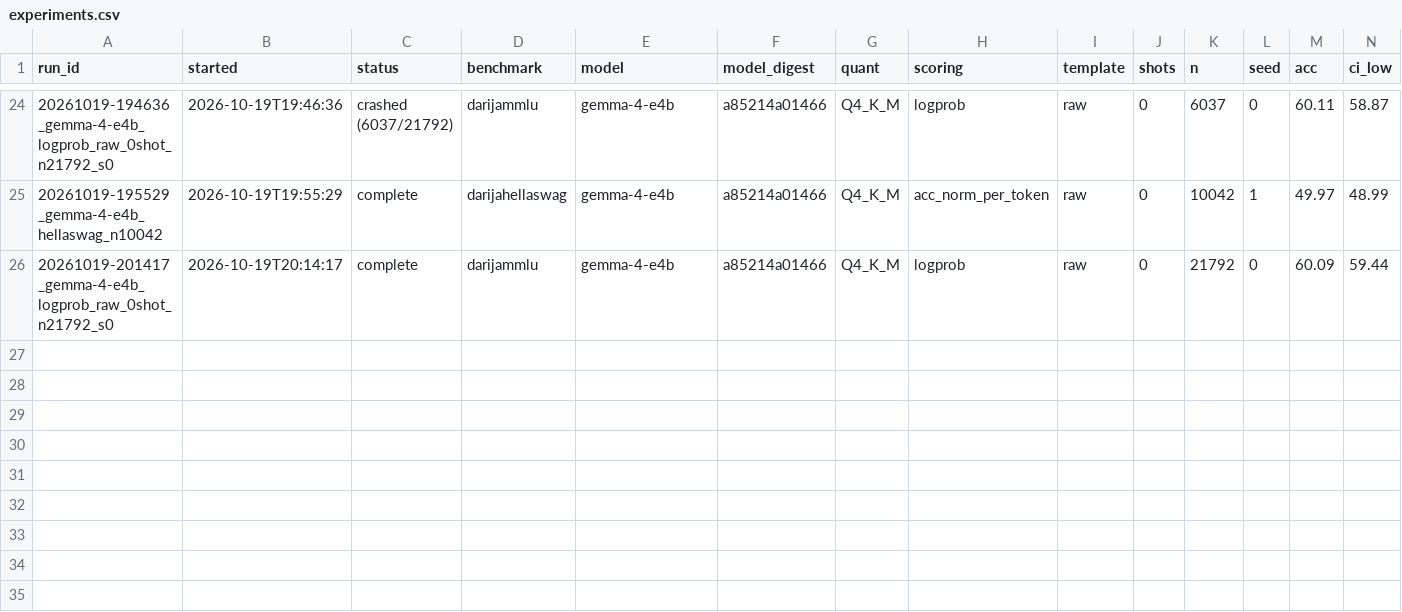
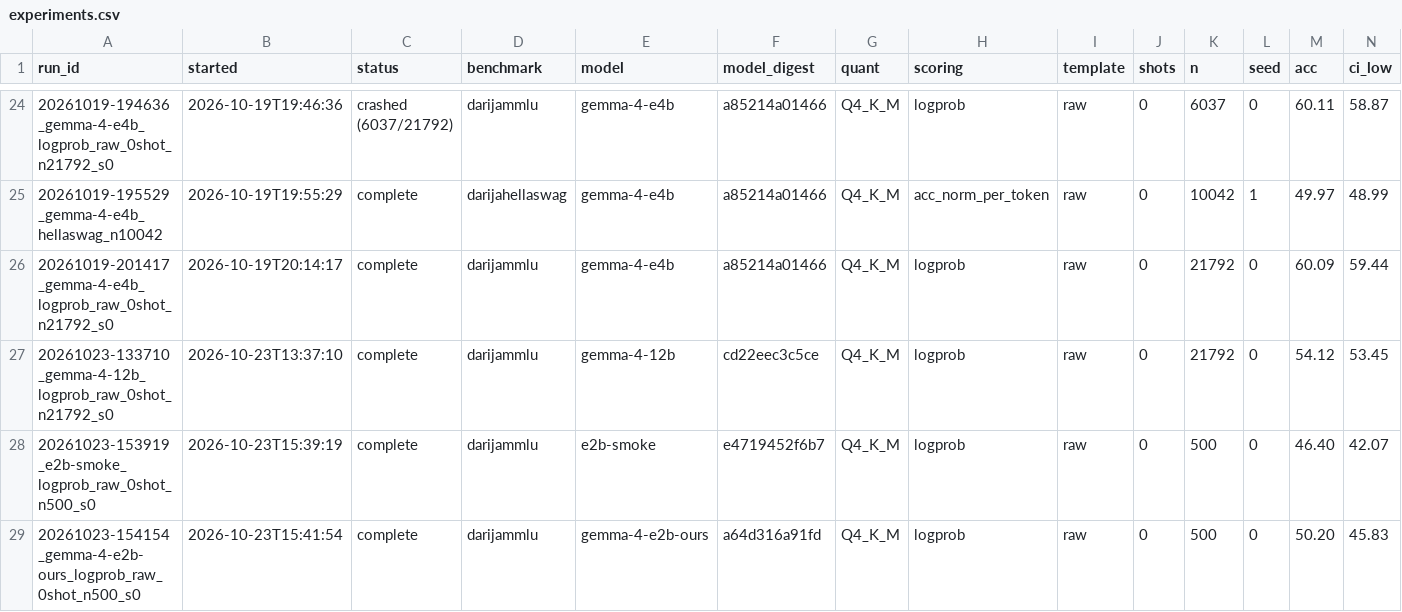
Before and after one commit to JPete79/darija-tutor, a CSV file: eval/experiments.csv, drawn as a sheet; only a part is shown, gaps mark what is left out; rows hold the shown columns only; the diff names each change by its address in the sheet, - before the commit and + after, or states it on an @@ line.

```diff
--- a/eval/experiments.csv
+++ b/eval/experiments.csv
+row 27: 20261023-133710_gemma-4-12b_logprob_raw_0shot_n21792_s0 | 2026-10-23T13:37:10 | complete | darijammlu | gemma-4-12b | cd22eec3c5ce | Q4_K_M | logprob | raw | 0 | 21792 | 0 | 54.12 | 53.45
+row 28: 20261023-153919_e2b-smoke_logprob_raw_0shot_n500_s0 | 2026-10-23T15:39:19 | complete | darijammlu | e2b-smoke | e4719452f6b7 | Q4_K_M | logprob | raw | 0 | 500 | 0 | 46.40 | 42.07
+row 29: 20261023-154154_gemma-4-e2b-ours_logprob_raw_0shot_n500_s0 | 2026-10-23T15:41:54 | complete | darijammlu | gemma-4-e2b-ours | a64d316a91fd | Q4_K_M | logprob | raw | 0 | 500 | 0 | 50.20 | 45.83
```
Also changed, not shown: eval/scoreboard.csv, 6 other files.
